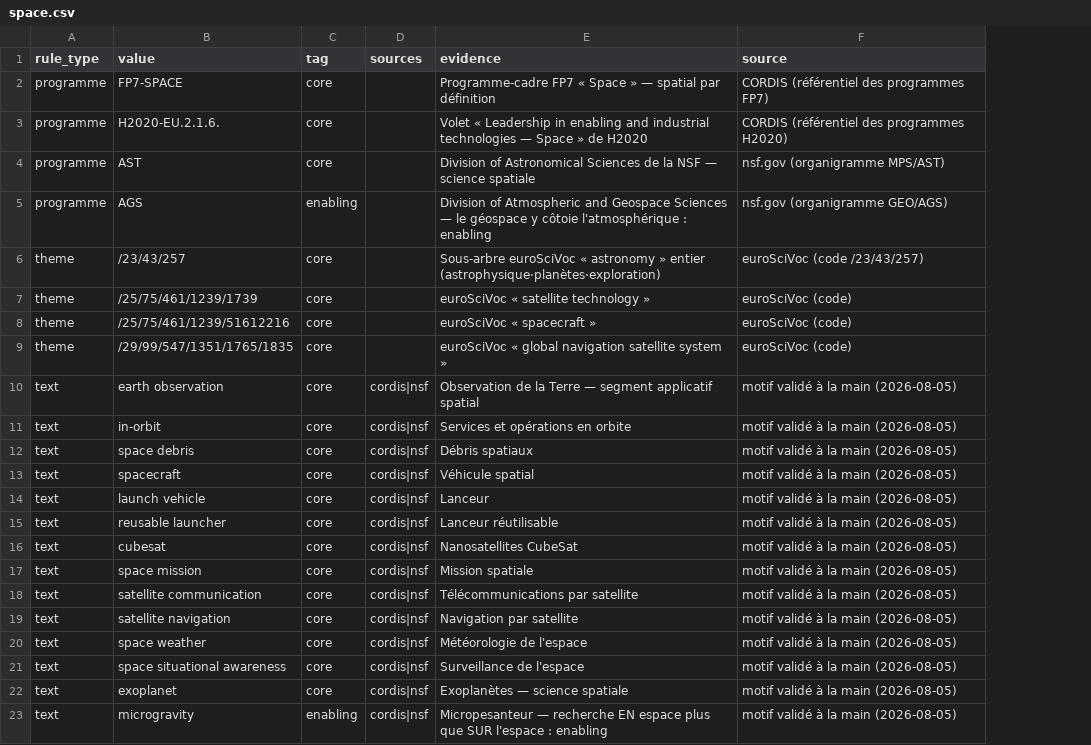
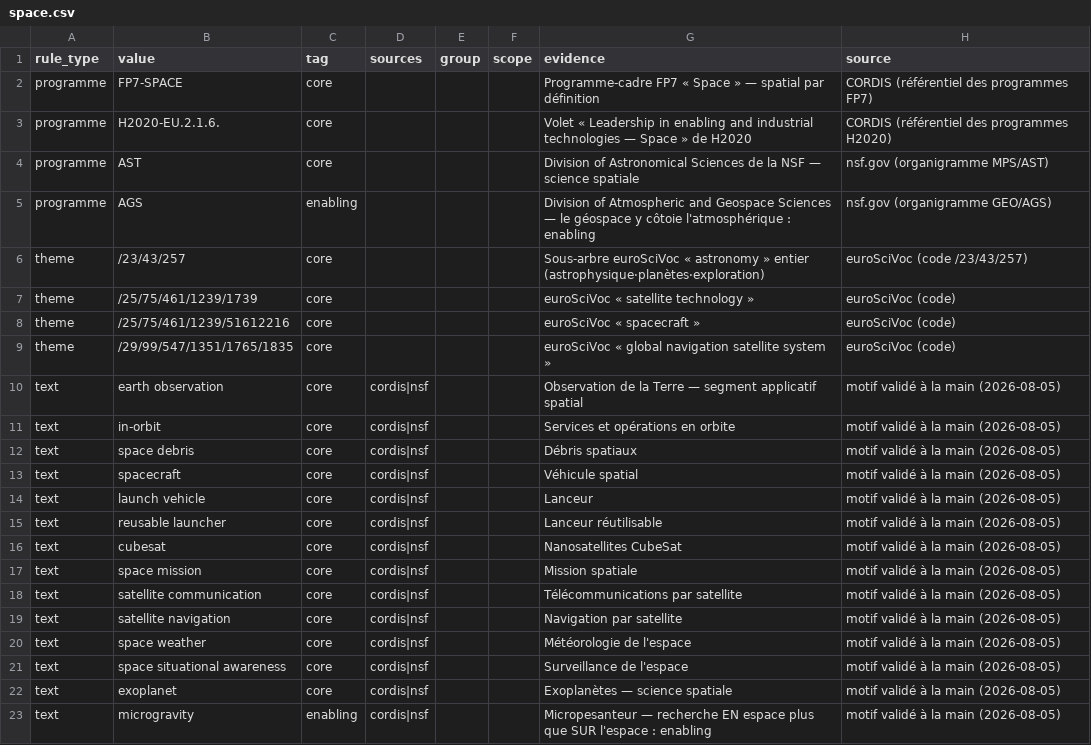
Before and after one commit to charlottecrocicchia-netizen/orion, a CSV file: backend/curation/lenses/space.csv, drawn as a sheet; the diff names each change by its address in the sheet, - before the commit and + after, or states it on an @@ line.

```diff
--- a/backend/curation/lenses/space.csv
+++ b/backend/curation/lenses/space.csv
+column E (group), empty
+column F (scope), empty
```
Also changed, not shown: 6 other files.
